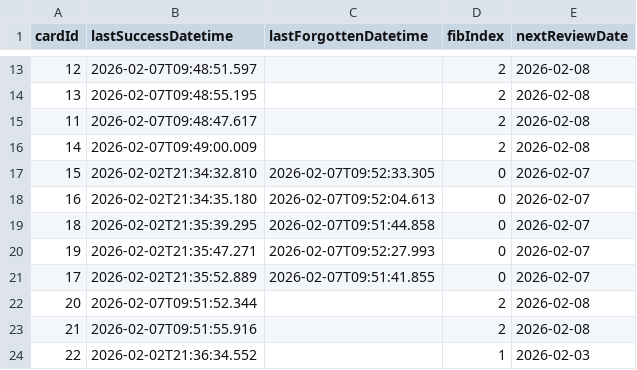
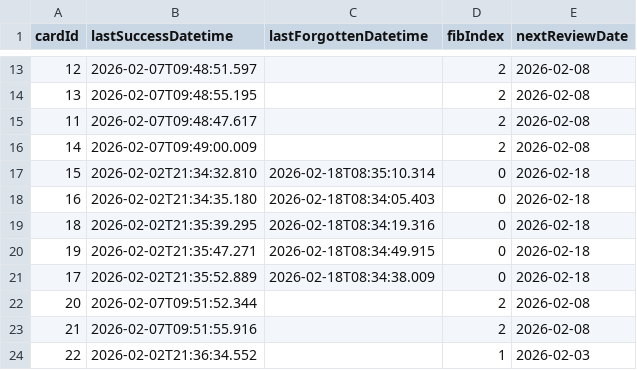
Before and after one commit to vOmaro/cards, a CSV file: spanish/ssra-cards.csv, drawn as a sheet; only a part is shown, gaps mark what is left out.

Commit message:
Update spanish/ssra-cards.csv: update review schedule for 42 card(s)

```diff
--- a/spanish/ssra-cards.csv
+++ b/spanish/ssra-cards.csv
@@ -16,7 +16,7 @@ cardId,lastSuccessDatetime,lastForgottenDatetime,fibIndex,nextReviewDate
 14,2026-02-07T09:49:00.009,,2,2026-02-08
-15,2026-02-02T21:34:32.810,2026-02-07T09:52:33.305,0,2026-02-07
-16,2026-02-02T21:34:35.180,2026-02-07T09:52:04.613,0,2026-02-07
-18,2026-02-02T21:35:39.295,2026-02-07T09:51:44.858,0,2026-02-07
-19,2026-02-02T21:35:47.271,2026-02-07T09:52:27.993,0,2026-02-07
-17,2026-02-02T21:35:52.889,2026-02-07T09:51:41.855,0,2026-02-07
+15,2026-02-02T21:34:32.810,2026-02-18T08:35:10.314,0,2026-02-18
+16,2026-02-02T21:34:35.180,2026-02-18T08:34:05.403,0,2026-02-18
+18,2026-02-02T21:35:39.295,2026-02-18T08:34:19.316,0,2026-02-18
+19,2026-02-02T21:35:47.271,2026-02-18T08:34:49.915,0,2026-02-18
+17,2026-02-02T21:35:52.889,2026-02-18T08:34:38.009,0,2026-02-18
 20,2026-02-07T09:51:52.344,,2,2026-02-08
```
